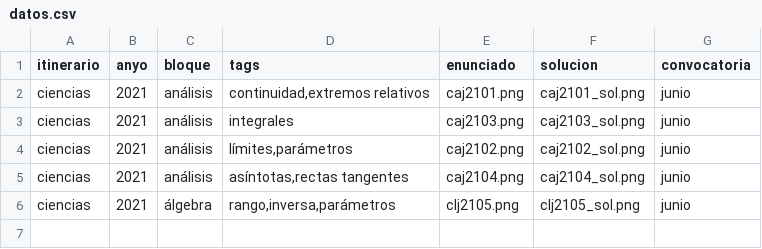
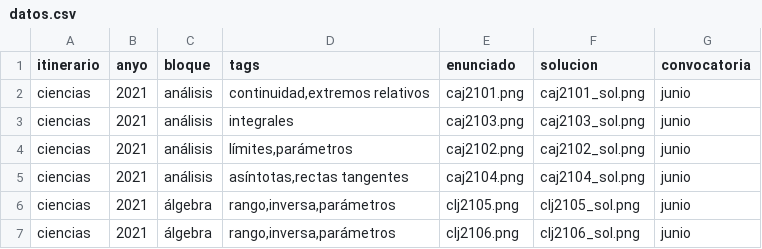
Before and after one commit to crdguez/dashboard_evau, a CSV file: datos.csv, drawn as a sheet; the diff names each change by its address in the sheet, - before the commit and + after, or states it on an @@ line.

Commit message:
Update datos.csv

```diff
--- a/datos.csv
+++ b/datos.csv
+row 7: ciencias | 2021 | álgebra | rango,inversa,parámetros | clj2106.png | clj2106_sol.png | junio
```
